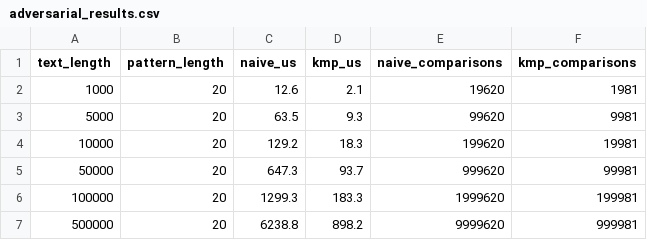
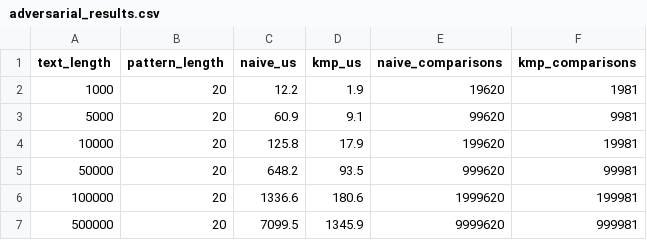
Before and after one commit to JohnZ1017/kmp-empirical-study, a CSV file: benchmarks/adversarial_results.csv, drawn as a sheet.

```diff
--- a/benchmarks/adversarial_results.csv
+++ b/benchmarks/adversarial_results.csv
@@ -1,7 +1,7 @@
 text_length,pattern_length,naive_us,kmp_us,naive_comparisons,kmp_comparisons
-1000,20,12.6,2.1,19620,1981
-5000,20,63.5,9.3,99620,9981
-10000,20,129.2,18.3,199620,19981
-50000,20,647.3,93.7,999620,99981
-100000,20,1299.3,183.3,1999620,199981
-500000,20,6238.8,898.2,9999620,999981
+1000,20,12.2,1.9,19620,1981
+5000,20,60.9,9.1,99620,9981
+10000,20,125.8,17.9,199620,19981
+50000,20,648.2,93.5,999620,99981
+100000,20,1336.6,180.6,1999620,199981
+500000,20,7099.5,1345.9,9999620,999981
```
Also changed, not shown: benchmarks/pattern_length_results.csv, 2 other files.
